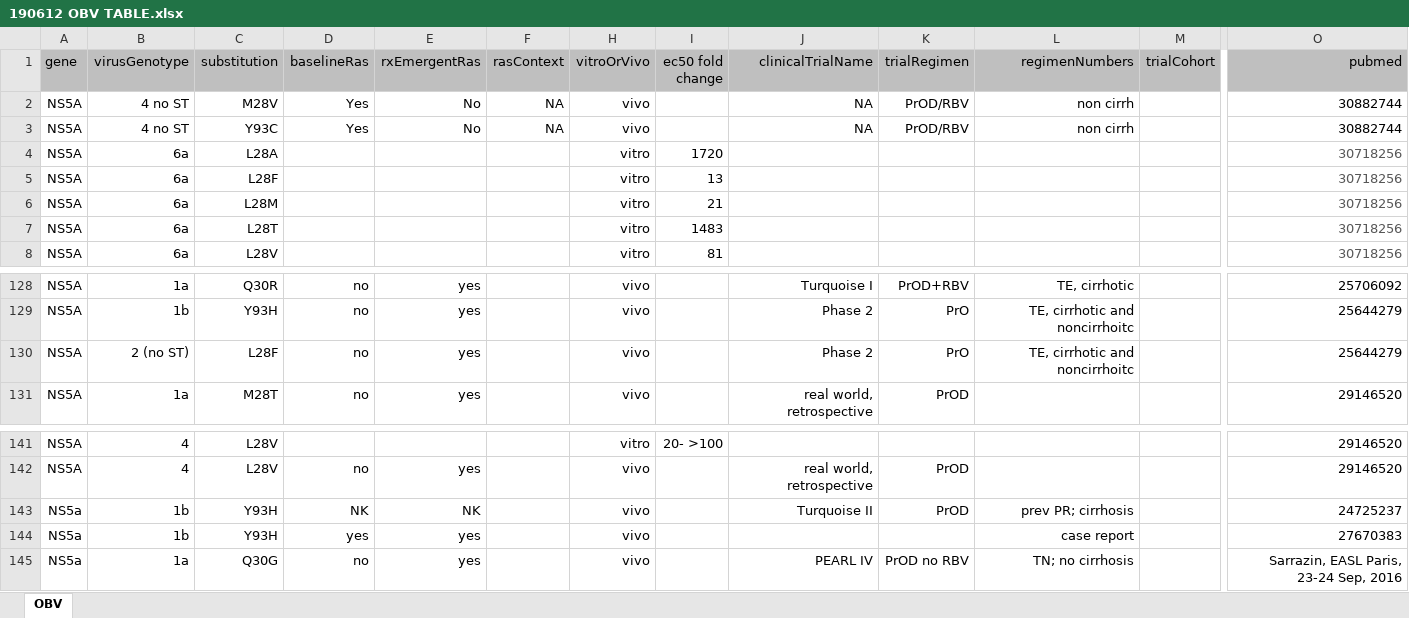
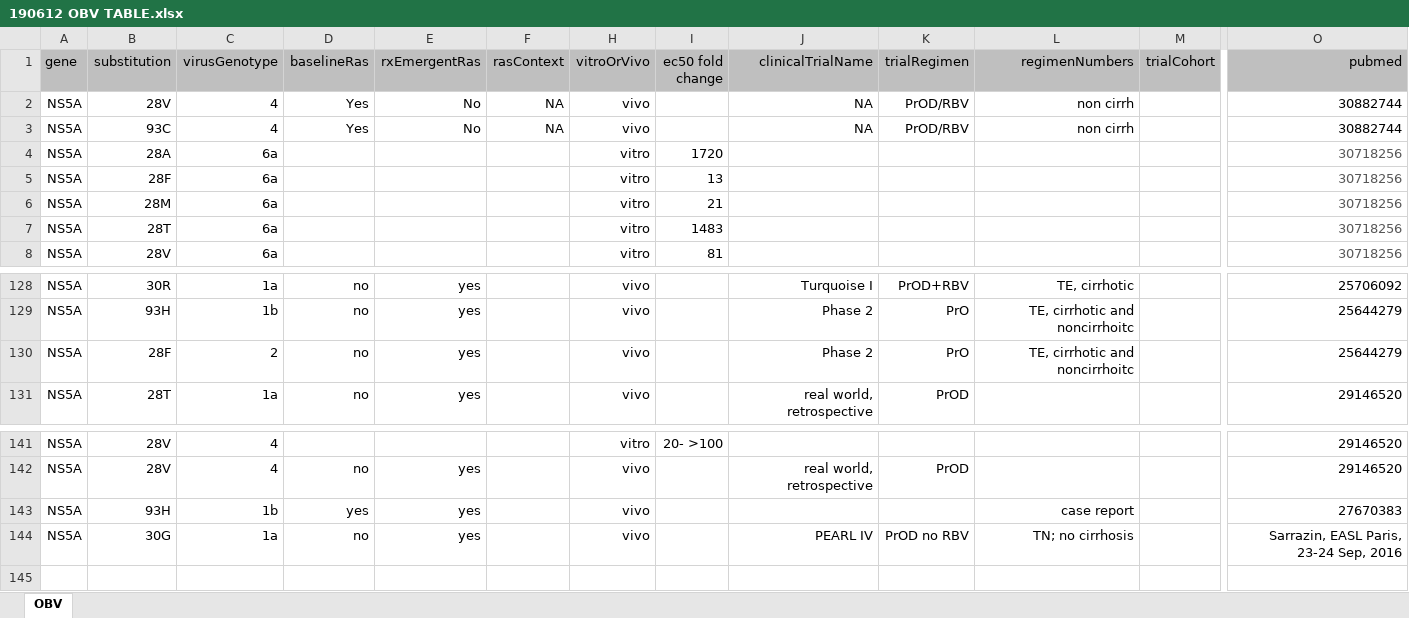
Before and after one commit to giffordlabcvr/PHE-HCV-DRUG-RESISTANCE, an Excel workbook: tabular/contributed/190612 OBV TABLE.xlsx, sheet OBV, drawn as a sheet; only a part is shown, gaps mark what is left out; values as stored, in another font and other column widths than the file's, no borders; removed rows and columns are numbered as before the commit, all else as after; rows hold the shown columns only; the diff names each change by its address in the sheet, - before the commit and + after, or states it on an @@ line.

```diff
--- a/tabular/contributed/190612 OBV TABLE.xlsx (sheet OBV)
+++ b/tabular/contributed/190612 OBV TABLE.xlsx (sheet OBV)
+column B (substitution), rows 2-8: 28V | 93C | 28A | 28F | 28M | 28T | 28V; rows 128-131: 30R | 93H | 28F | 28T; rows 141-144: 28V | 28V | 93H | 30G
-column C (substitution), rows 2-8: M28V | Y93C | L28A | L28F | L28M | L28T | L28V; rows 128-131: Q30R | Y93H | L28F | M28T; rows 141-142: L28V | L28V; rows 144-145: Y93H | Q30G
-C2:C3 (virusGenotype): 4 no ST
+C2:C3 (virusGenotype): 4
-C130 (virusGenotype): 2 (no ST)
+C130 (virusGenotype): 2
-row 143: NS5a | 1b | Y93H | NK | NK |  | vivo |  | Turquoise II | PrOD | prev PR; cirrhosis |  | 24725237
-A143:A144 (gene): NS5a
+A143:A144 (gene): NS5A
```
Also changed, not shown: tabular/contributed/190612 DSV TABLE.xlsx, tabular/contributed/190612 PTV TABLE.xlsx, 1 other file.
